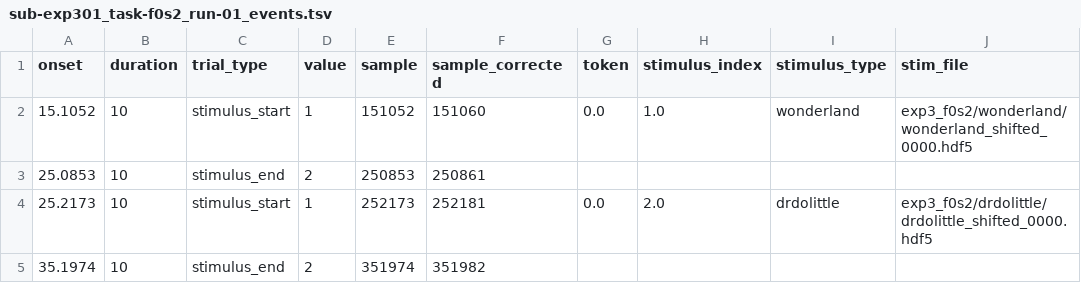
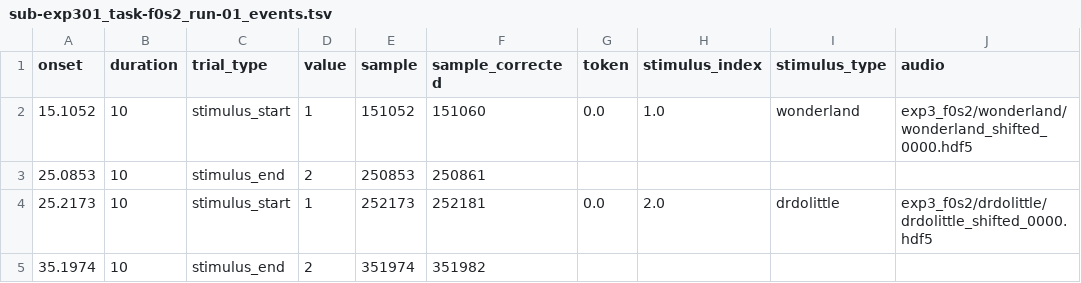
Before and after one commit to nemarDatasets/on008065, a TSV file: sub-exp301/eeg/sub-exp301_task-f0s2_run-01_events.tsv, drawn as a sheet; only a part is shown.

Commit message:
[OpenNeuro] Recorded changes

```diff
--- a/sub-exp301/eeg/sub-exp301_task-f0s2_run-01_events.tsv
+++ b/sub-exp301/eeg/sub-exp301_task-f0s2_run-01_events.tsv
@@ -1,2 +1,2 @@
-onset	duration	trial_type	value	sample	sample_corrected	token	stimulus_index	stimulus_type	stim_file
+onset	duration	trial_type	value	sample	sample_corrected	token	stimulus_index	stimulus_type	audio
 15.1052	10	stimulus_start	1	151052	151060	0.0	1.0	wonderland	exp3_f0s2/wonderland/wonderland_shifted_0000.hdf5
```
